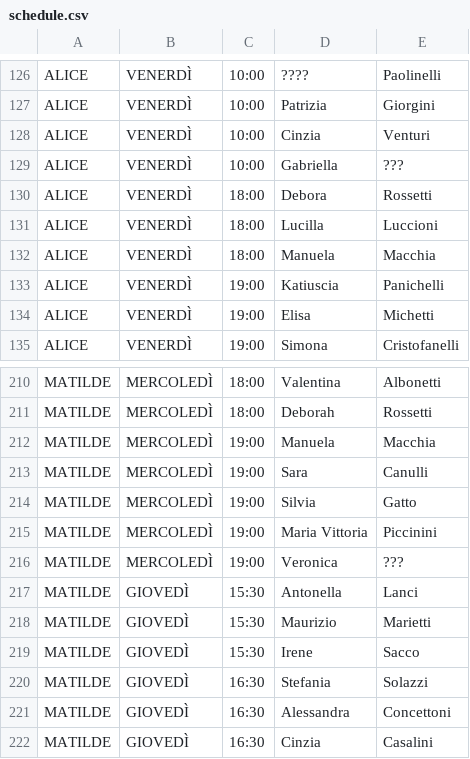
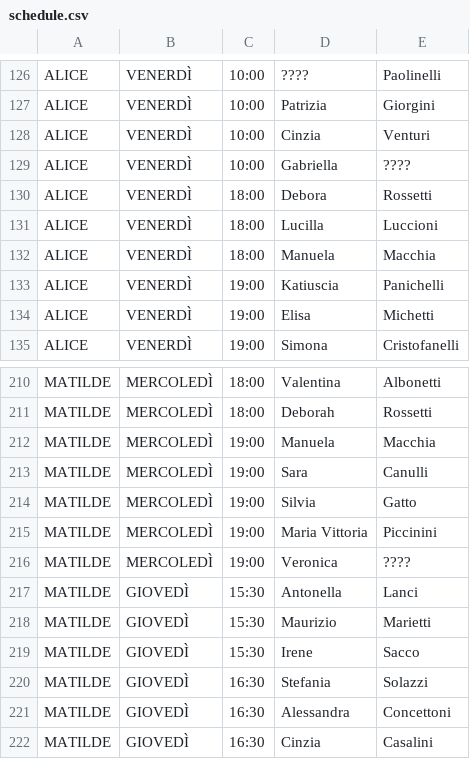
Before and after one commit to robivix/orari-studio-atlante, a CSV file: public/data/schedule.csv, drawn as a sheet; only a part is shown, gaps mark what is left out; the diff covers the shown part only.

```diff
--- a/public/data/schedule.csv
+++ b/public/data/schedule.csv
@@ -128,3 +128,3 @@ ALICE,VENERDÌ,10:00,Patrizia,Giorgini
 ALICE,VENERDÌ,10:00,Cinzia,Venturi
-ALICE,VENERDÌ,10:00,Gabriella,???
+ALICE,VENERDÌ,10:00,Gabriella,????
 ALICE,VENERDÌ,18:00,Debora,Rossetti
@@ -215,3 +215,3 @@ MATILDE,MERCOLEDÌ,19:00,Silvia,Gatto
 MATILDE,MERCOLEDÌ,19:00,Maria Vittoria,Piccinini
-MATILDE,MERCOLEDÌ,19:00,Veronica,???
+MATILDE,MERCOLEDÌ,19:00,Veronica,????
 MATILDE,GIOVEDÌ,15:30,Antonella,Lanci
```
Also changed, not shown: 1 added row, 1 removed row, 2 moved rows and 17 edited cells elsewhere in this file.
